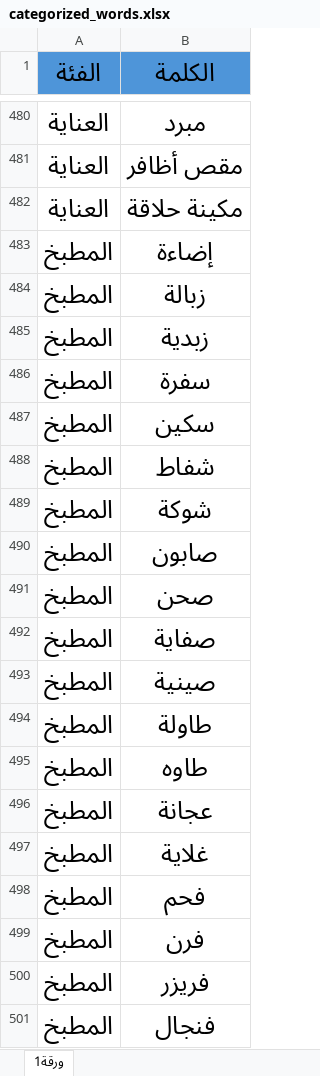
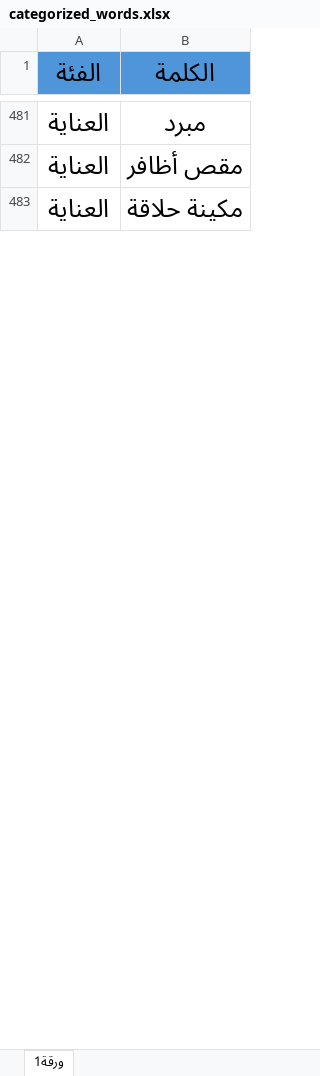
Before and after one commit to alzhranicv-rgb/imposter-game, an Excel workbook: categorized_words.xlsx, sheet ورقة1, drawn as a sheet; only a part is shown, gaps mark what is left out; values as stored, in another font and other column widths than the file's, no borders; conditional formats and table styles not drawn; removed rows and columns are numbered as before the commit, all else as after; the diff covers the shown part only; the diff names each change by its address in the sheet, - before the commit and + after, or states it on an @@ line.

```diff
--- a/categorized_words.xlsx (sheet ورقة1)
+++ b/categorized_words.xlsx (sheet ورقة1)
-row 483: المطبخ | إضاءة
-row 484: المطبخ | زبالة
-row 485: المطبخ | زبدية
-row 486: المطبخ | سفرة
-row 487: المطبخ | سكين
-row 488: المطبخ | شفاط
-row 489: المطبخ | شوكة
-row 490: المطبخ | صابون
-row 491: المطبخ | صحن
-row 492: المطبخ | صفاية
-row 493: المطبخ | صينية
-row 494: المطبخ | طاولة
-row 495: المطبخ | طاوه
-row 496: المطبخ | عجانة
-row 497: المطبخ | غلاية
-row 498: المطبخ | فحم
-row 499: المطبخ | فرن
-row 500: المطبخ | فريزر
-row 501: المطبخ | فنجال
```
Also changed, not shown: 174 added rows, 185 removed rows, 1 moved row and 16 edited cells elsewhere in this sheet, 3 other files.
